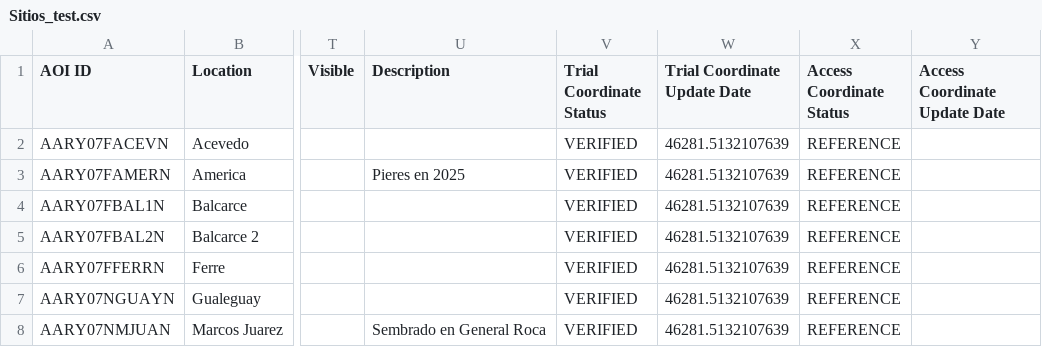
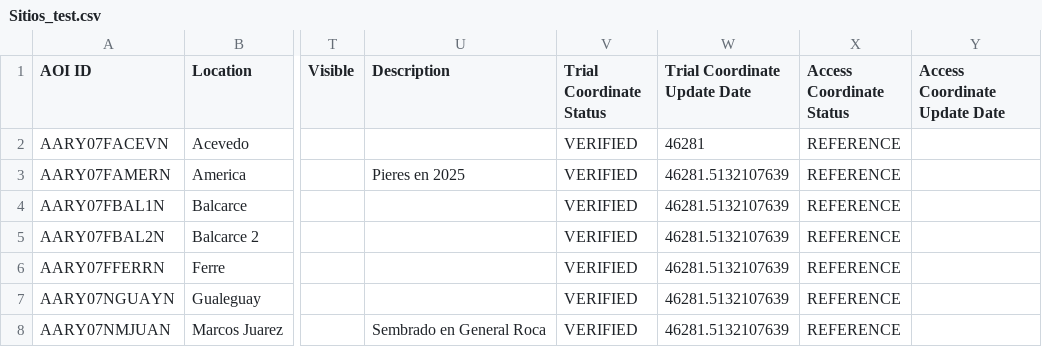
Before and after one commit to LAAR-TESTING-AR/field-trial-platform, a CSV file: Sitios_test.csv, drawn as a sheet; only a part is shown, gaps mark what is left out; the diff names each change by its address in the sheet, - before the commit and + after, or states it on an @@ line.

Commit message:
Actualizacion automatica de Sitios.csv desde SharePoint

```diff
--- a/Sitios_test.csv
+++ b/Sitios_test.csv
-W2 (Trial Coordinate Update Date): 46281.5132107639
+W2 (Trial Coordinate Update Date): 46281
```
